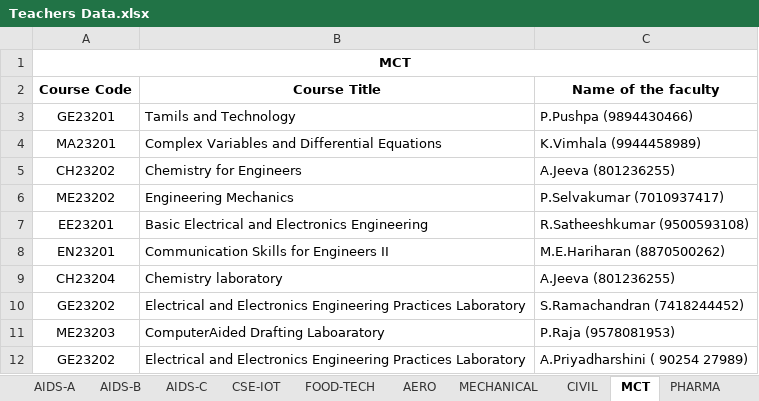
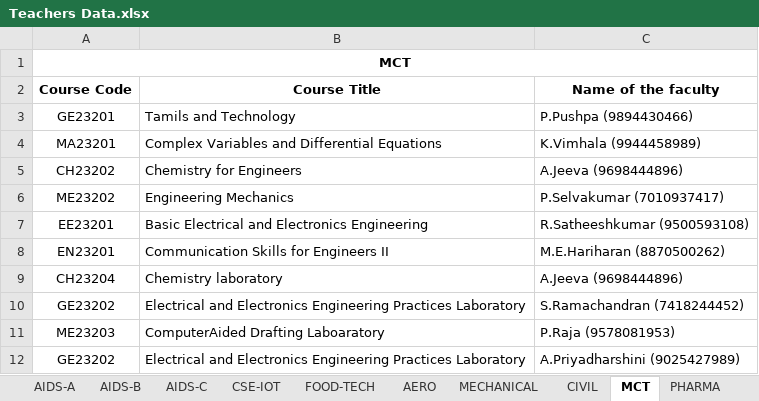
Before and after one commit to r-hariganesh6122/Attendence-Application, an Excel workbook: student-attendance/scripts/Teachers/Teachers Data.xlsx, sheet MCT, drawn as a sheet; values as stored, in another font and other column widths than the file's, no borders; the diff names each change by its address in the sheet, - before the commit and + after, or states it on an @@ line.

```diff
--- a/student-attendance/scripts/Teachers/Teachers Data.xlsx (sheet MCT)
+++ b/student-attendance/scripts/Teachers/Teachers Data.xlsx (sheet MCT)
-C5 (Name of the faculty): A.Jeeva (801236255)
+C5 (Name of the faculty): A.Jeeva (9698444896)
-C9 (Name of the faculty): A.Jeeva (801236255)
+C9 (Name of the faculty): A.Jeeva (9698444896)
-C12 (Name of the faculty): A.Priyadharshini ( 90254 27989)
+C12 (Name of the faculty): A.Priyadharshini (9025427989)
```
Also changed, not shown: sheet AIDS-C, sheet IT-A, sheet IT-B, sheet AIDS-A, sheet AIDS-B, sheet IT-C, 9 more sheets, 1 other file.
